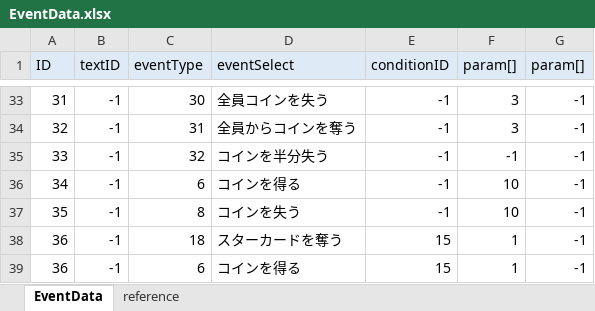
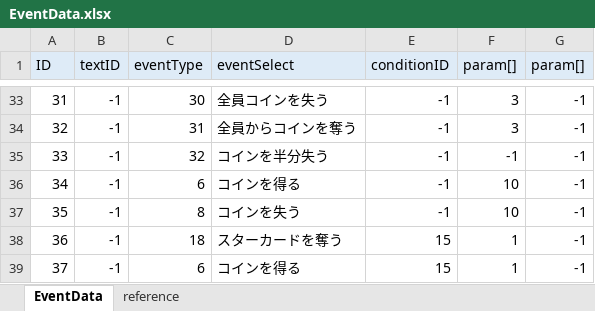
Before and after one commit to zundamoon/Droad, an Excel workbook: Assets/Resources/MasterData/EventData.xlsx, sheet EventData, drawn as a sheet; only a part is shown, gaps mark what is left out; values as stored, in another font and other column widths than the file's, no borders; the diff names each change by its address in the sheet, - before the commit and + after, or states it on an @@ line.

```diff
--- a/Assets/Resources/MasterData/EventData.xlsx (sheet EventData)
+++ b/Assets/Resources/MasterData/EventData.xlsx (sheet EventData)
-A39 (ID): 36
+A39 (ID): 37
```
Also changed, not shown: Assets/Resources/MasterData/CardData.xlsx, 21 other files.
